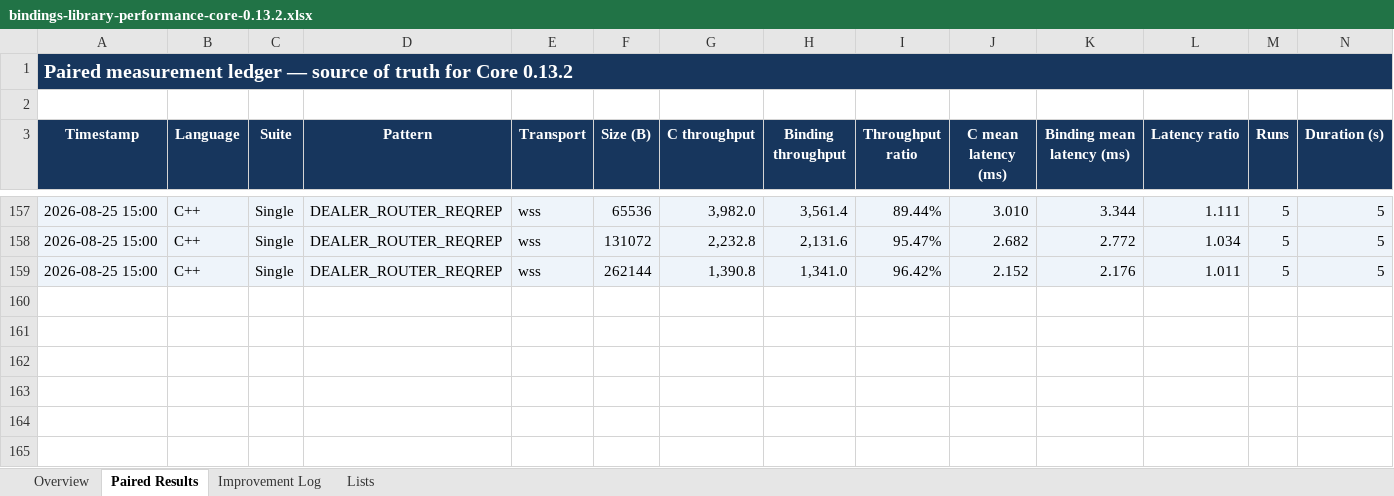
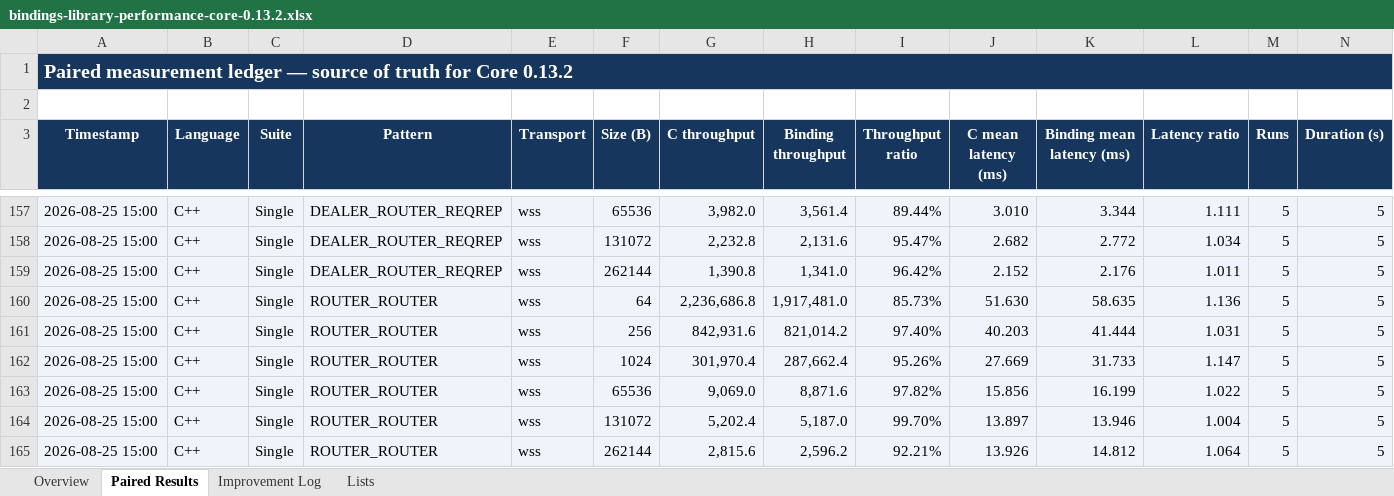
Before and after one commit to zlink-systems/zlink, an Excel workbook: doc/perf/perf/bindings-0.13.2/bindings-library-performance-core-0.13.2.xlsx, sheet Paired Results, drawn as a sheet; only a part is shown, gaps mark what is left out; values as stored, in another font and other column widths than the file's, no borders; conditional formats not drawn; rows hold the shown columns only; the diff names each change by its address in the sheet, - before the commit and + after, or states it on an @@ line.

Commit message:
docs(perf): record secure router baseline

```diff
--- a/doc/perf/perf/bindings-0.13.2/bindings-library-performance-core-0.13.2.xlsx (sheet Paired Results)
+++ b/doc/perf/perf/bindings-0.13.2/bindings-library-performance-core-0.13.2.xlsx (sheet Paired Results)
+row 160: 2026-08-25 15:00 | C++ | Single | ROUTER_ROUTER | wss | 64 | 2,236,686.8 | 1,917,481.0 | 85.73% | 51.630 | 58.635 | 1.136 | 5 | 5
+row 161: 2026-08-25 15:00 | C++ | Single | ROUTER_ROUTER | wss | 256 | 842,931.6 | 821,014.2 | 97.40% | 40.203 | 41.444 | 1.031 | 5 | 5
+row 162: 2026-08-25 15:00 | C++ | Single | ROUTER_ROUTER | wss | 1024 | 301,970.4 | 287,662.4 | 95.26% | 27.669 | 31.733 | 1.147 | 5 | 5
+row 163: 2026-08-25 15:00 | C++ | Single | ROUTER_ROUTER | wss | 65536 | 9,069.0 | 8,871.6 | 97.82% | 15.856 | 16.199 | 1.022 | 5 | 5
+row 164: 2026-08-25 15:00 | C++ | Single | ROUTER_ROUTER | wss | 131072 | 5,202.4 | 5,187.0 | 99.70% | 13.897 | 13.946 | 1.004 | 5 | 5
+row 165: 2026-08-25 15:00 | C++ | Single | ROUTER_ROUTER | wss | 262144 | 2,815.6 | 2,596.2 | 92.21% | 13.926 | 14.812 | 1.064 | 5 | 5
```
Also changed, not shown: sheet Overview, 2 other files.
